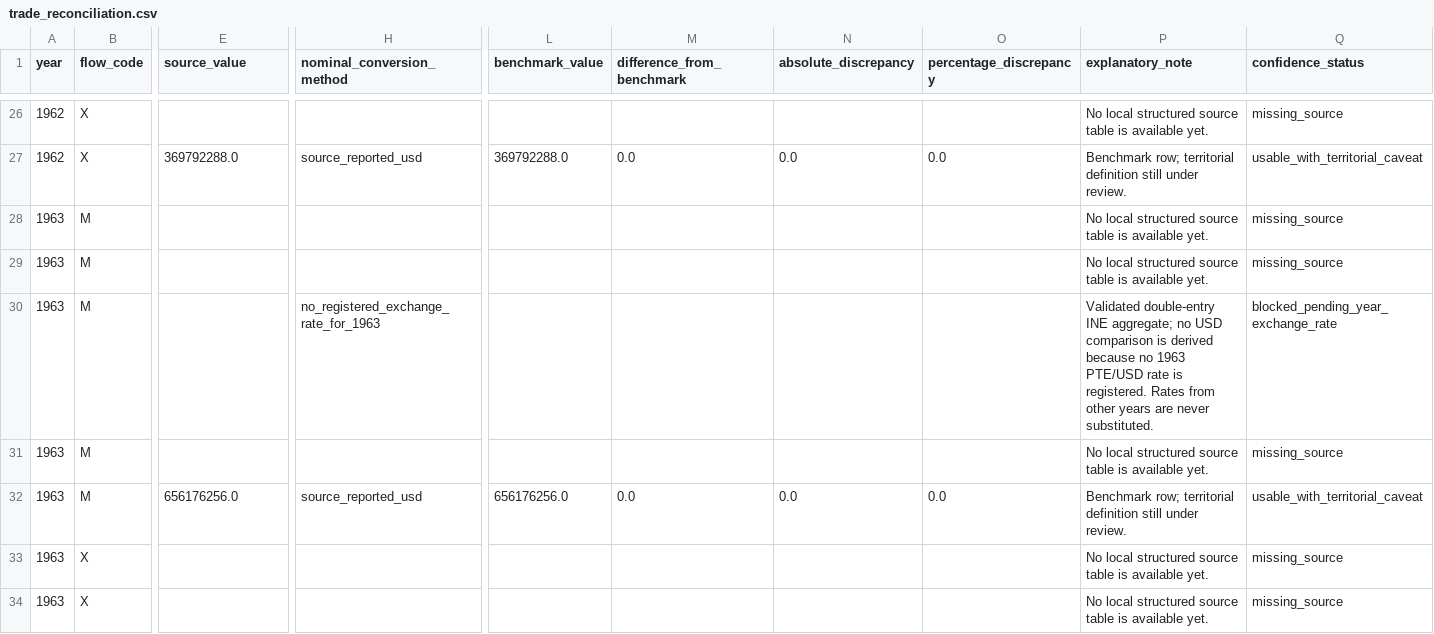
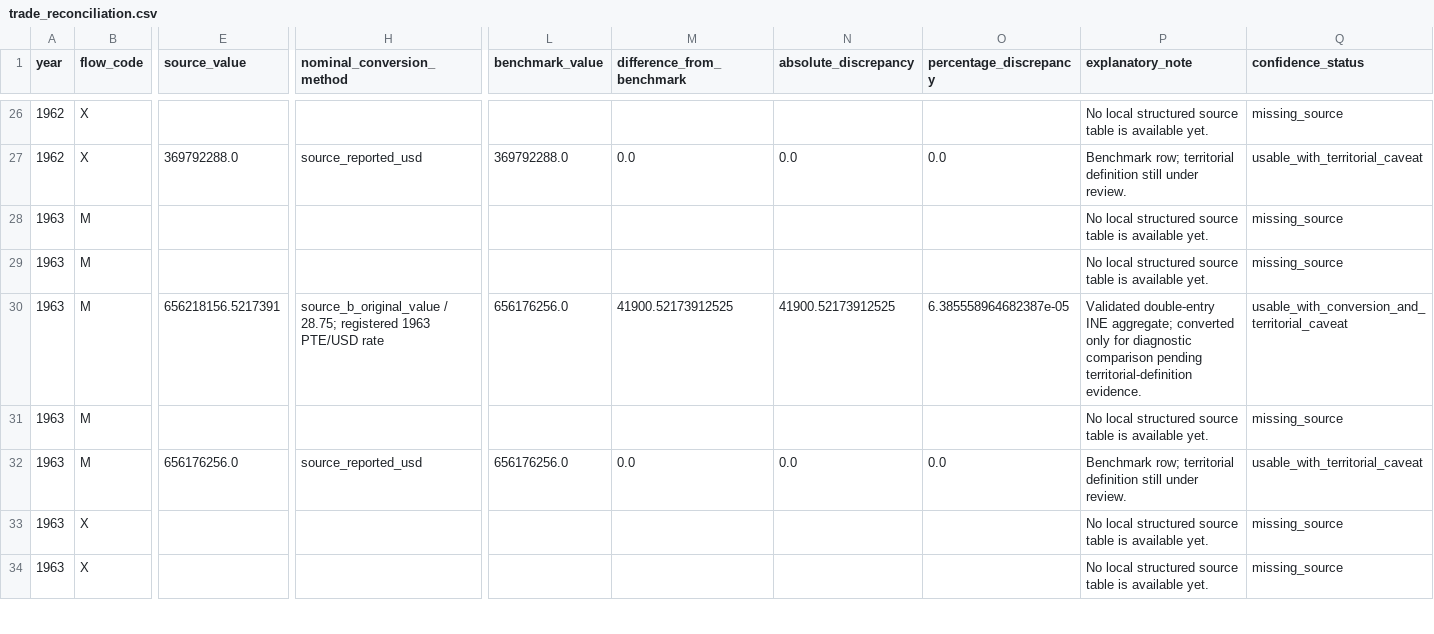
Before and after one commit to DiogoRibeiro7/portugal-external-growth-1960-1973, a CSV file: results/live/trade_reconciliation.csv, drawn as a sheet; only a part is shown, gaps mark what is left out; the diff covers the shown part only; the diff names each change by its address in the sheet, - before the commit and + after, or states it on an @@ line.

Commit message:
Register year-specific IMF exchange rates for 1960-1973

```diff
--- a/results/live/trade_reconciliation.csv
+++ b/results/live/trade_reconciliation.csv
-E30 (source_value): (empty)
+E30 (source_value): 656218156.5217391
-H30 (nominal_conversion_method): no_registered_exchange_rate_for_1963
+H30 (nominal_conversion_method): source_b_original_value / 28.75; registered 1963 PTE/USD rate
-L30 (benchmark_value): (empty)
+L30 (benchmark_value): 656176256.0
-M30 (difference_from_benchmark): (empty)
+M30 (difference_from_benchmark): 41900.52173912525
-N30 (absolute_discrepancy): (empty)
+N30 (absolute_discrepancy): 41900.52173912525
-O30 (percentage_discrepancy): (empty)
+O30 (percentage_discrepancy): 6.385558964682387e-05
-P30 (explanatory_note): …INE aggregate; no USD comparison is derived because no 1963 PTE/USD rate is registered. Rates from other years are never substituted.
+P30 (explanatory_note): …INE aggregate; converted only for diagnostic comparison pending territorial-definition evidence.
-Q30 (confidence_status): blocked_pending_year_exchange_rate
+Q30 (confidence_status): usable_with_conversion_and_territorial_caveat
```
Also changed, not shown: 184 edited cells elsewhere in this file, data/interim/live/trade_source_comparison.csv, results/live/annual_aggregate_source_comparison.csv, 16 other files.
